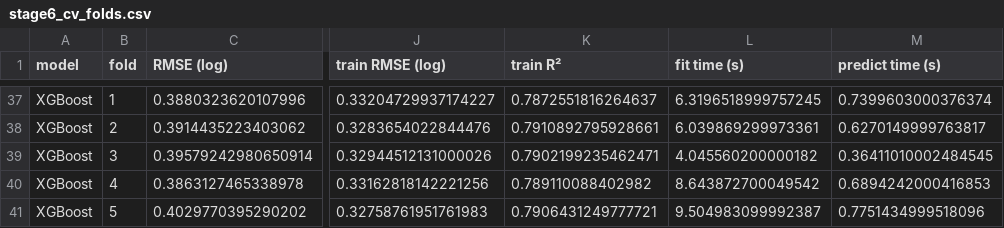
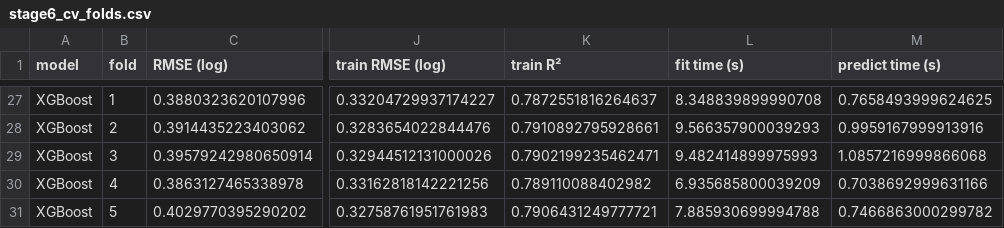
Before and after one commit to vinuridahanayake/airbnb-price-prediction, a CSV file: results/stage6_cv_folds.csv, drawn as a sheet; only a part is shown, gaps mark what is left out; addresses are those after the commit; the diff covers the shown part only; the diff names each change by its address in the sheet, - before the commit and + after, or states it on an @@ line.

```diff
--- a/results/stage6_cv_folds.csv
+++ b/results/stage6_cv_folds.csv
-L27 (fit time (s)): 6.3196518999757245
+L27 (fit time (s)): 8.348839899990708
-M27 (predict time (s)): 0.7399603000376374
+M27 (predict time (s)): 0.7658493999624625
-L28 (fit time (s)): 6.039869299973361
+L28 (fit time (s)): 9.566357900039293
-M28 (predict time (s)): 0.6270149999763817
+M28 (predict time (s)): 0.9959167999913916
-L29 (fit time (s)): 4.045560200000182
+L29 (fit time (s)): 9.482414899975993
-M29 (predict time (s)): 0.36411010002484545
+M29 (predict time (s)): 1.0857216999866068
-L30 (fit time (s)): 8.643872700049542
+L30 (fit time (s)): 6.935685800039209
-M30 (predict time (s)): 0.6894242000416853
+M30 (predict time (s)): 0.7038692999631166
-L31 (fit time (s)): 9.504983099992387
+L31 (fit time (s)): 7.885930699994788
-M31 (predict time (s)): 0.7751434999518096
+M31 (predict time (s)): 0.7466863000299782
```
Also changed, not shown: 10 removed rows and 60 edited cells elsewhere in this file, results/stage6_cv_summary.csv, results/stage6_experiment_log.csv, 7 other files.
